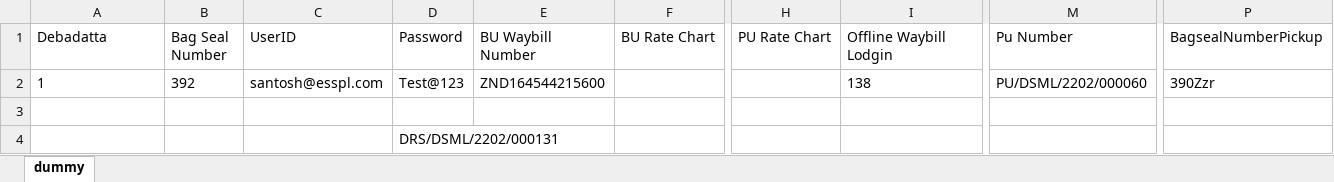
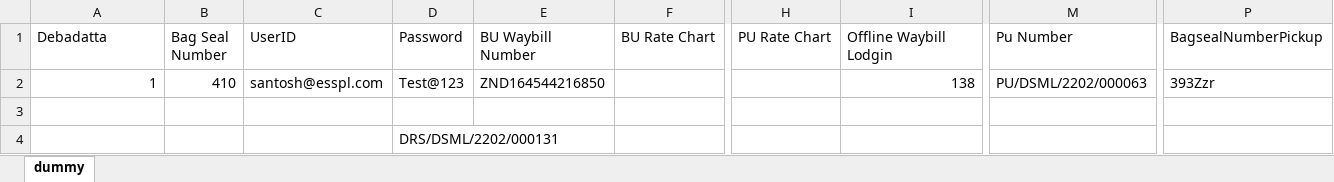
Before and after one commit to Deb181991/CoreEngine, an Excel workbook: Data/data.xlsx, sheet dummy, drawn as a sheet; only a part is shown, gaps mark what is left out; values as stored, in another font and other column widths than the file's, no borders; the diff names each change by its address in the sheet, - before the commit and + after, or states it on an @@ line.

```diff
--- a/Data/data.xlsx (sheet dummy)
+++ b/Data/data.xlsx (sheet dummy)
-A2 alignment: left
+A2 alignment: right
-B2 (Bag Seal Number): 392
+B2 (Bag Seal Number): 410
-E2 (BU Waybill Number): ZND164544215600
+E2 (BU Waybill Number): ZND164544216850
-I2 alignment: left
+I2 alignment: right
-M2 (Pu Number): PU/DSML/2202/000060
+M2 (Pu Number): PU/DSML/2202/000063
-P2 (BagsealNumberPickup): 390Zzr
+P2 (BagsealNumberPickup): 393Zzr
```
Also changed, not shown: 9 other files.
